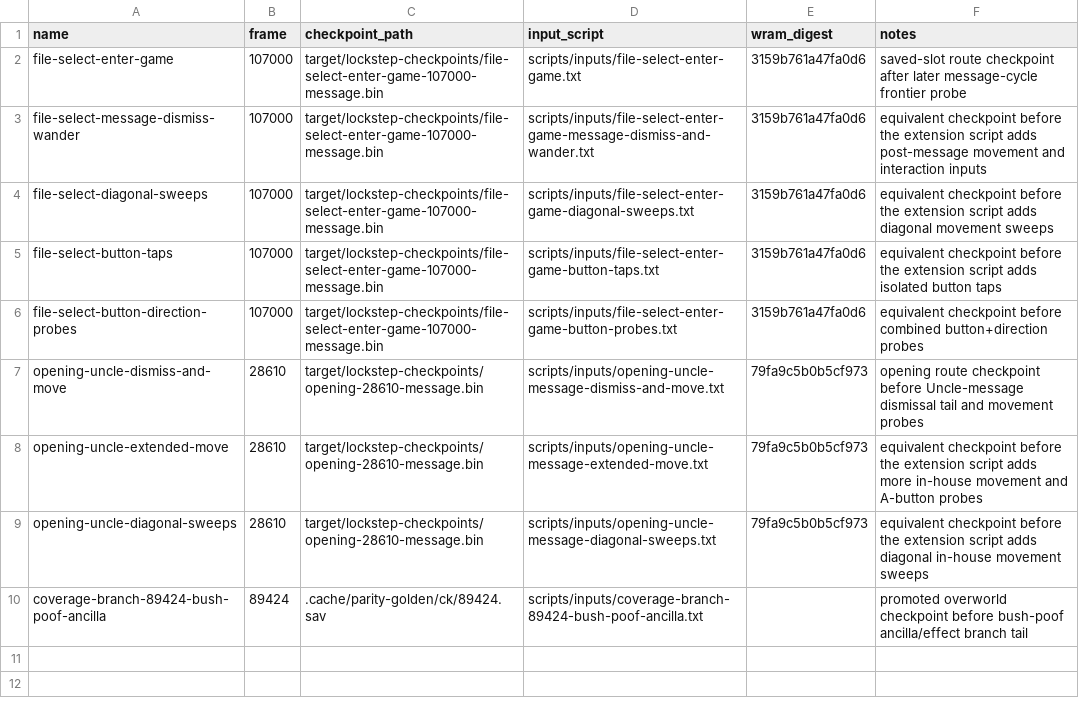
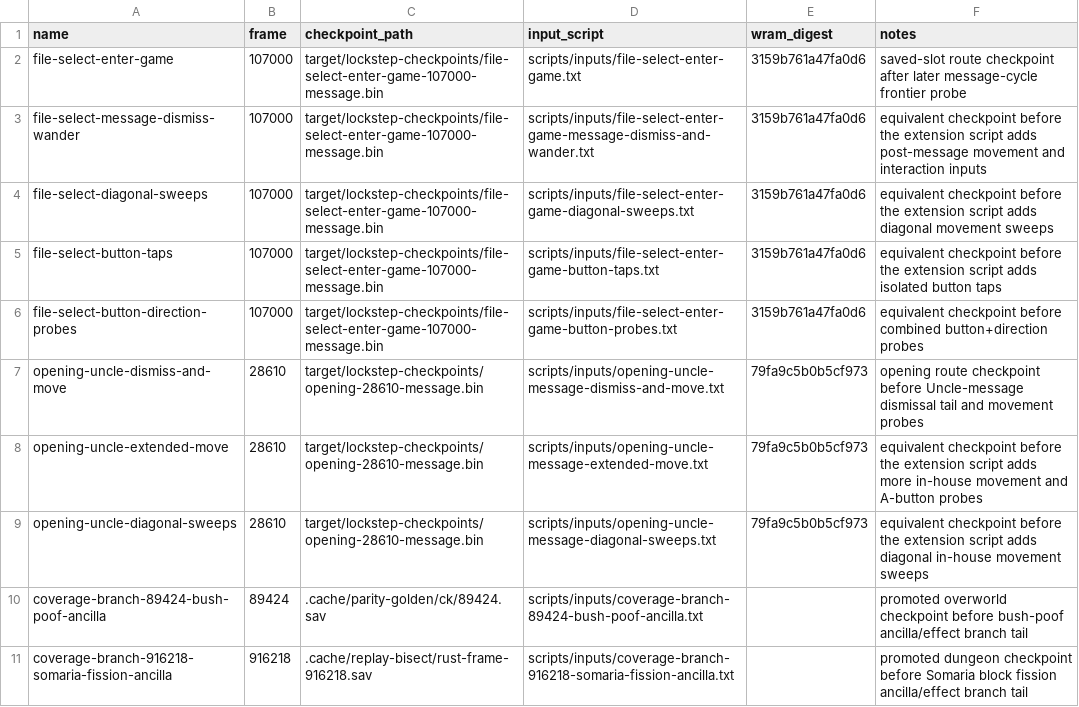
Before and after one commit to kenerwin88/zelda-rs, a TSV file: docs/porting/oracle_checkpoints.tsv, drawn as a sheet; the diff names each change by its address in the sheet, - before the commit and + after, or states it on an @@ line.

```diff
--- a/docs/porting/oracle_checkpoints.tsv
+++ b/docs/porting/oracle_checkpoints.tsv
+row 11: coverage-branch-916218-somaria-fission-ancilla | 916218 | .cache/replay-bisect/rust-frame-916218.sav | scripts/inputs/coverage-branch-916218-somaria-fission-ancilla.txt |  | promoted dungeon checkpoint before Somaria block fission ancilla/effect branch tail
```
Also changed, not shown: docs/porting/oracle_windows.tsv, 2 other files.
